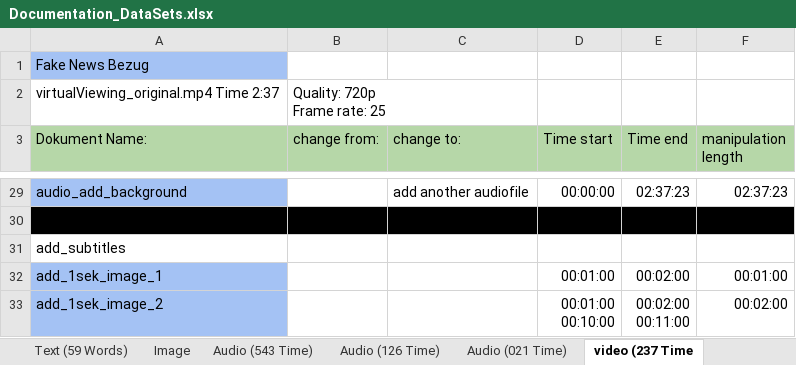
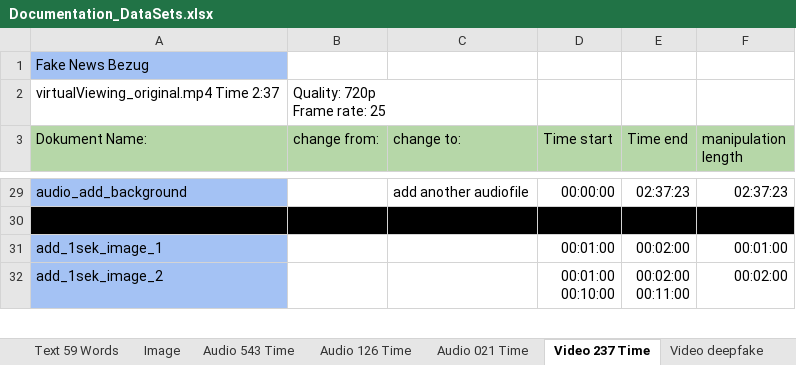
Before and after one commit to LAmerkamp/ISCC-Content-Code-Evalutaion-Data-sets, an Excel workbook: Documentation_DataSets.xlsx, sheet Video 237 Time, drawn as a sheet; only a part is shown, gaps mark what is left out; values as stored, in another font and other column widths than the file's, no borders; charts and pictures not drawn; the diff names each change by its address in the sheet, - before the commit and + after, or states it on an @@ line.

```diff
--- a/Documentation_DataSets.xlsx (sheet Video 237 Time)
+++ b/Documentation_DataSets.xlsx (sheet Video 237 Time)
-sheet tab: Text (59 Words)
+sheet tab: Text 59 Words
-sheet tab: Audio (543 Time)
+sheet tab: Audio 543 Time
-sheet tab: Audio (126 Time)
+sheet tab: Audio 126 Time
-sheet tab: Audio (021 Time)
+sheet tab: Audio 021 Time
-sheet tab: video (237 Time
+sheet tab: Video 237 Time
+sheet tab: Video deepfake
-row 31: add_subtitles
```
Also changed, not shown: sheet Image, sheet Audio 543 Time, sheet Text 228 Words, sheet Text 16784 Words, other sheet tabs, charts or pictures.
